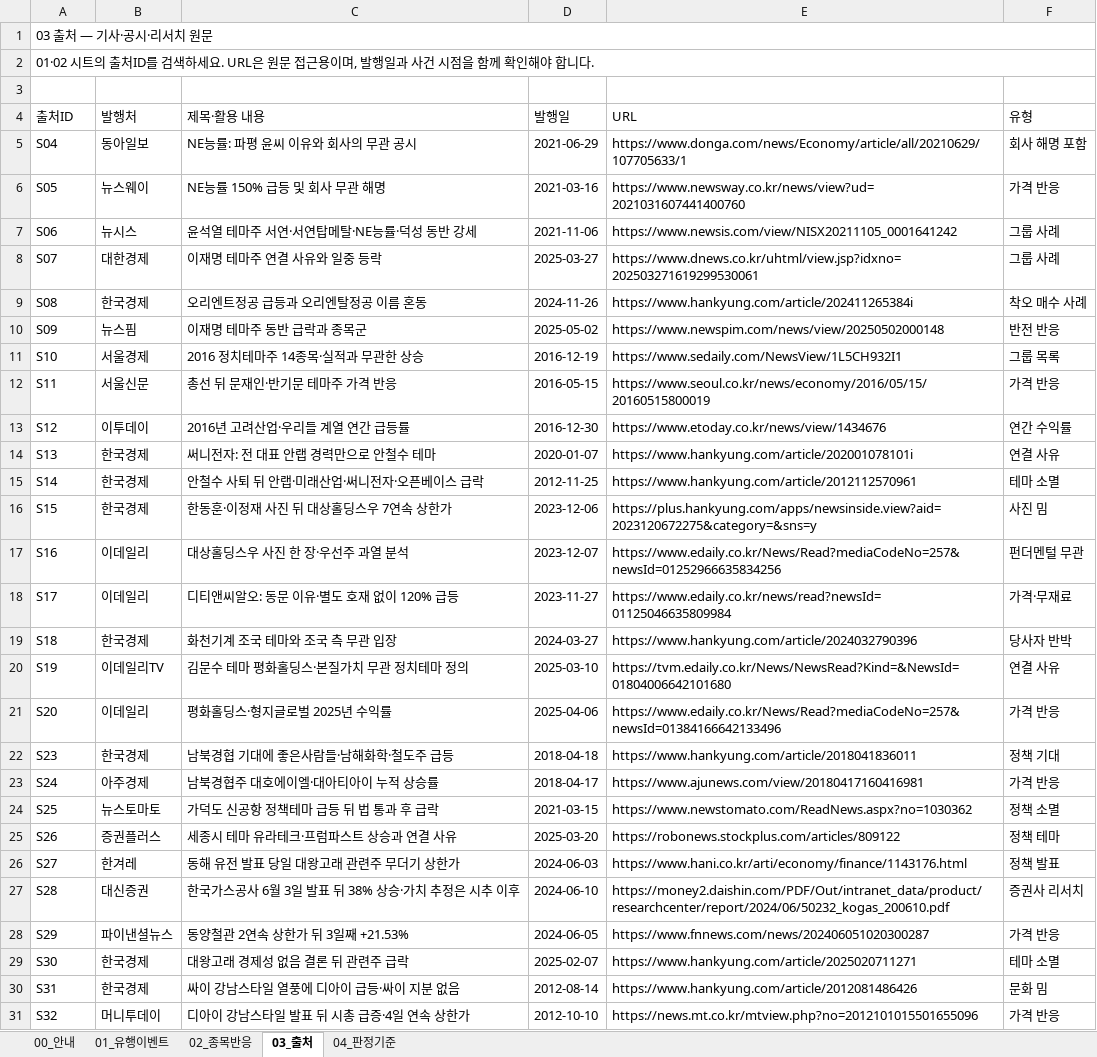
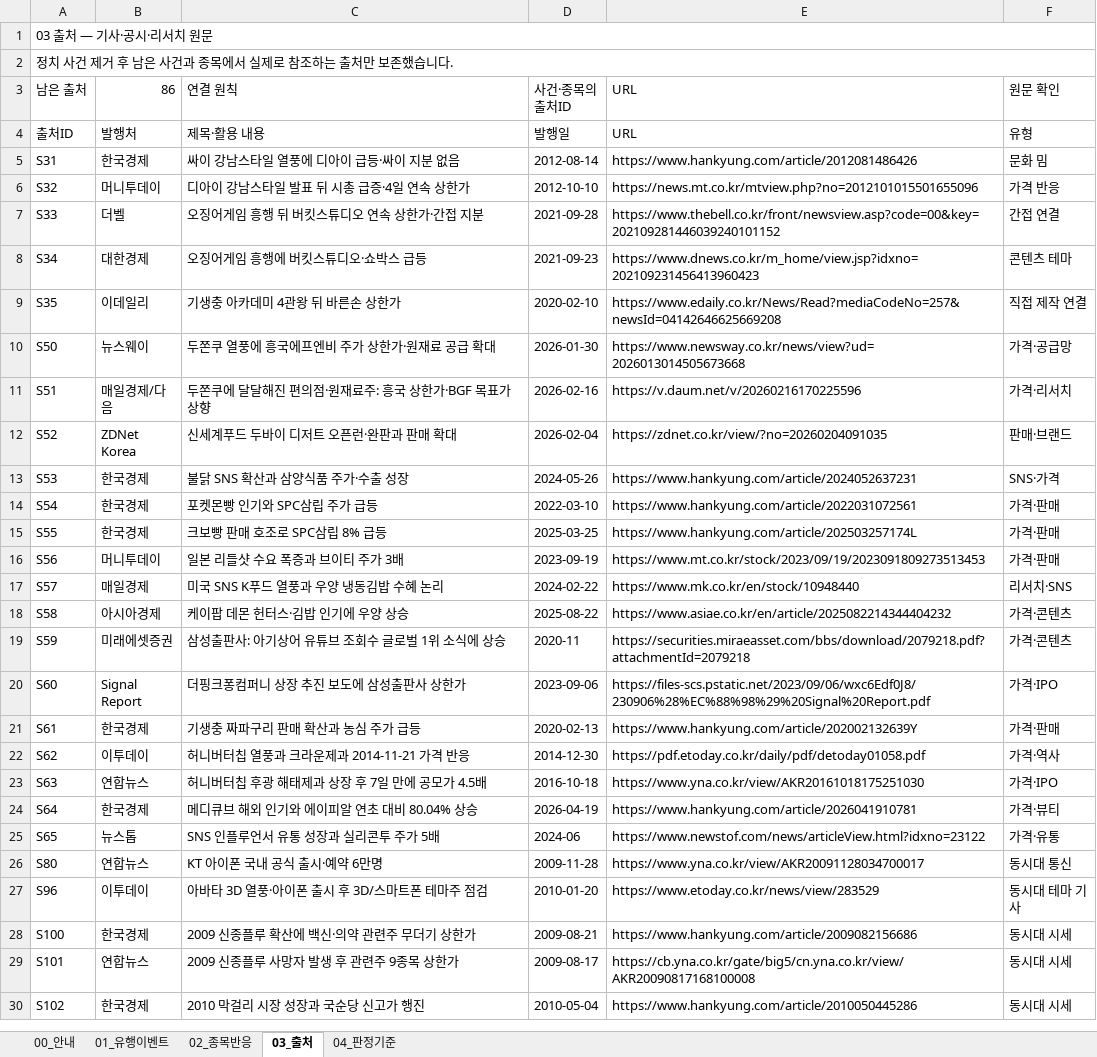
Before and after one commit to jyy7294/noinbada, an Excel workbook: outputs/019fcf4b-cafe-75c0-814f-d0b3e093c2ac/trend-meme-stock-cases.xlsx, sheet 03_출처, drawn as a sheet; only a part is shown; the shorter side is filled out with more unchanged rows; values as stored, in another font and other column widths than the file's, no cell formats; removed rows and columns are numbered as before the commit, all else as after; the diff covers the shown part only; the diff names each change by its address in the sheet, - before the commit and + after, or states it on an @@ line.

```diff
--- a/outputs/019fcf4b-cafe-75c0-814f-d0b3e093c2ac/trend-meme-stock-cases.xlsx (sheet 03_출처)
+++ b/outputs/019fcf4b-cafe-75c0-814f-d0b3e093c2ac/trend-meme-stock-cases.xlsx (sheet 03_출처)
-A2 (남은 출처): 01·02 시트의 출처ID를 검색하세요. URL은 원문 접근용이며, 발행일과 사건 시점을 함께 확인해야 합니다.
+A2 (남은 출처): 정치 사건 제거 후 남은 사건과 종목에서 실제로 참조하는 출처만 보존했습니다.
-row 3: (empty)
+row 3: 남은 출처 | 86 | 연결 원칙 | 사건·종목의 출처ID | URL | 원문 확인
-row 5: S04 | 동아일보 | NE능률: 파평 윤씨 이유와 회사의 무관 공시 | 2021-06-29 | https://www.donga.com/news/Economy/article/all/20210629/107705633/1 | 회사 해명 포함
-row 6: S05 | 뉴스웨이 | NE능률 150% 급등 및 회사 무관 해명 | 2021-03-16 | https://www.newsway.co.kr/news/view?ud=2021031607441400760 | 가격 반응
-row 7: S06 | 뉴시스 | 윤석열 테마주 서연·서연탑메탈·NE능률·덕성 동반 강세 | 2021-11-06 | https://www.newsis.com/view/NISX20211105_0001641242 | 그룹 사례
-row 8: S07 | 대한경제 | 이재명 테마주 연결 사유와 일중 등락 | 2025-03-27 | https://www.dnews.co.kr/uhtml/view.jsp?idxno=202503271619299530061 | 그룹 사례
-row 9: S08 | 한국경제 | 오리엔트정공 급등과 오리엔탈정공 이름 혼동 | 2024-11-26 | https://www.hankyung.com/article/202411265384i | 착오 매수 사례
-row 10: S09 | 뉴스핌 | 이재명 테마주 동반 급락과 종목군 | 2025-05-02 | https://www.newspim.com/news/view/20250502000148 | 반전 반응
-row 11: S10 | 서울경제 | 2016 정치테마주 14종목·실적과 무관한 상승 | 2016-12-19 | https://www.sedaily.com/NewsView/1L5CH932I1 | 그룹 목록
-row 12: S11 | 서울신문 | 총선 뒤 문재인·반기문 테마주 가격 반응 | 2016-05-15 | https://www.seoul.co.kr/news/economy/2016/05/15/20160515800019 | 가격 반응
-row 13: S12 | 이투데이 | 2016년 고려산업·우리들 계열 연간 급등률 | 2016-12-30 | https://www.etoday.co.kr/news/view/1434676 | 연간 수익률
-row 14: S13 | 한국경제 | 써니전자: 전 대표 안랩 경력만으로 안철수 테마 | 2020-01-07 | https://www.hankyung.com/article/202001078101i | 연결 사유
-row 15: S14 | 한국경제 | 안철수 사퇴 뒤 안랩·미래산업·써니전자·오픈베이스 급락 | 2012-11-25 | https://www.hankyung.com/article/2012112570961 | 테마 소멸
-row 16: S15 | 한국경제 | 한동훈·이정재 사진 뒤 대상홀딩스우 7연속 상한가 | 2023-12-06 | https://plus.hankyung.com/apps/newsinside.view?aid=2023120672275&category=&sns=y | 사진 밈
-row 17: S16 | 이데일리 | 대상홀딩스우 사진 한 장·우선주 과열 분석 | 2023-12-07 | https://www.edaily.co.kr/News/Read?mediaCodeNo=257&newsId=01252966635834256 | 펀더멘털 무관
-row 18: S17 | 이데일리 | 디티앤씨알오: 동문 이유·별도 호재 없이 120% 급등 | 2023-11-27 | https://www.edaily.co.kr/news/read?newsId=01125046635809984 | 가격·무재료
-row 19: S18 | 한국경제 | 화천기계 조국 테마와 조국 측 무관 입장 | 2024-03-27 | https://www.hankyung.com/article/2024032790396 | 당사자 반박
-row 20: S19 | 이데일리TV | 김문수 테마 평화홀딩스·본질가치 무관 정치테마 정의 | 2025-03-10 | https://tvm.edaily.co.kr/News/NewsRead?Kind=&NewsId=01804006642101680 | 연결 사유
-row 21: S20 | 이데일리 | 평화홀딩스·형지글로벌 2025년 수익률 | 2025-04-06 | https://www.edaily.co.kr/News/Read?mediaCodeNo=257&newsId=01384166642133496 | 가격 반응
-row 22: S23 | 한국경제 | 남북경협 기대에 좋은사람들·남해화학·철도주 급등 | 2018-04-18 | https://www.hankyung.com/article/2018041836011 | 정책 기대
-row 23: S24 | 아주경제 | 남북경협주 대호에이엘·대아티아이 누적 상승률 | 2018-04-17 | https://www.ajunews.com/view/20180417160416981 | 가격 반응
-row 24: S25 | 뉴스토마토 | 가덕도 신공항 정책테마 급등 뒤 법 통과 후 급락 | 2021-03-15 | https://www.newstomato.com/ReadNews.aspx?no=1030362 | 정책 소멸
-row 25: S26 | 증권플러스 | 세종시 테마 유라테크·프럼파스트 상승과 연결 사유 | 2025-03-20 | https://robonews.stockplus.com/articles/809122 | 정책 테마
-row 26: S27 | 한겨레 | 동해 유전 발표 당일 대왕고래 관련주 무더기 상한가 | 2024-06-03 | https://www.hani.co.kr/arti/economy/finance/1143176.html | 정책 발표
-row 27: S28 | 대신증권 | 한국가스공사 6월 3일 발표 뒤 38% 상승·가치 추정은 시추 이후 | 2024-06-10 | https://money2.daishin.com/PDF/Out/intranet_data/product/researchcenter/report/2024/06/50232_kogas_200610.pdf | 증권사 리서치
-row 28: S29 | 파이낸셜뉴스 | 동양철관 2연속 상한가 뒤 3일째 +21.53% | 2024-06-05 | https://www.fnnews.com/news/202406051020300287 | 가격 반응
-row 29: S30 | 한국경제 | 대왕고래 경제성 없음 결론 뒤 관련주 급락 | 2025-02-07 | https://www.hankyung.com/article/2025020711271 | 테마 소멸
```
Also changed, not shown: 5 removed rows elsewhere in this sheet, sheet 02_종목반응, sheet 01_유행이벤트, sheet 00_안내, sheet 04_판정기준, cell formats, formulas that keep their value.
